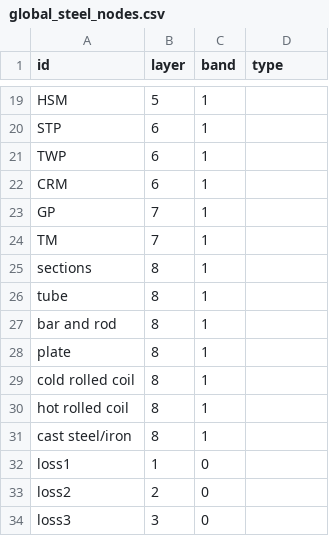
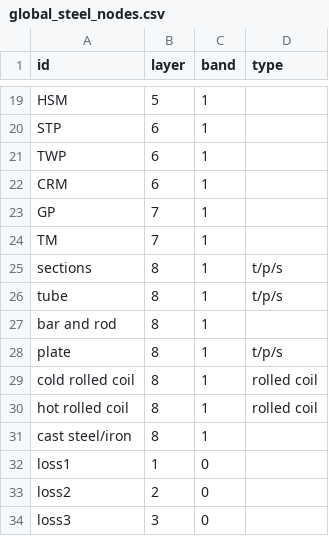
Before and after one commit to dhamiles/Sankey-Diagrams-Optimisation, a CSV file: datasets/global_steel_nodes.csv, drawn as a sheet; only a part is shown, gaps mark what is left out.

```diff
--- a/datasets/global_steel_nodes.csv
+++ b/datasets/global_steel_nodes.csv
@@ -24,8 +24,8 @@ GP,7,1,
 TM,7,1,
-sections,8,1,
-tube,8,1,
+sections,8,1,t/p/s
+tube,8,1,t/p/s
 bar and rod,8,1,
-plate,8,1,
-cold rolled coil,8,1,
-hot rolled coil,8,1,
+plate,8,1,t/p/s
+cold rolled coil,8,1,rolled coil
+hot rolled coil,8,1,rolled coil
 cast steel/iron,8,1,
```
Also changed, not shown: 15 other files.
